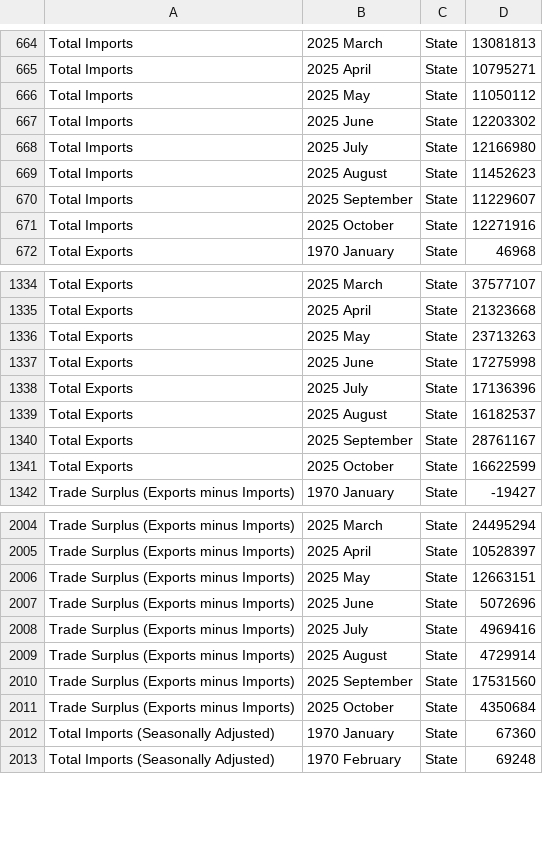
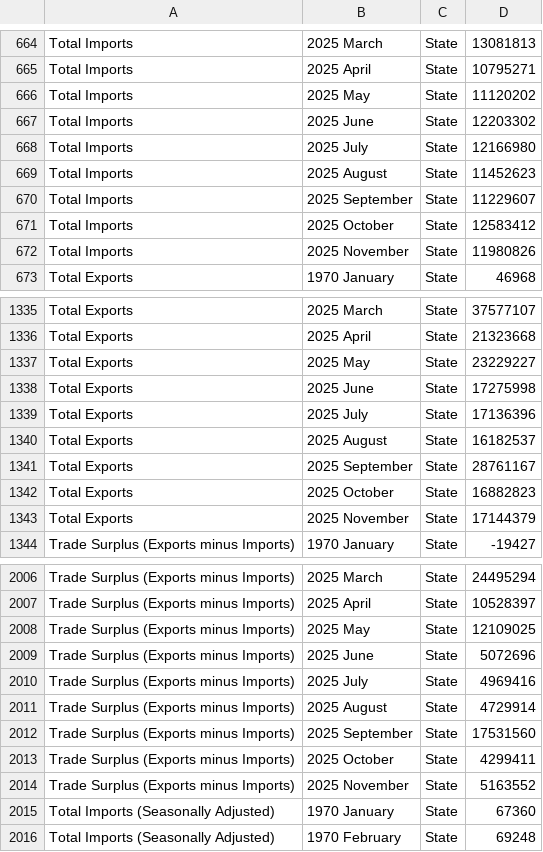
Before and after one commit to flanneryjcso/econ_dash_data, a CSV file: tsm01.csv, drawn as a sheet; only a part is shown, gaps mark what is left out; the diff covers the shown part only.

```diff
--- a/tsm01.csv
+++ b/tsm01.csv
@@ -665,3 +665,3 @@ Total Imports,2025 March,State,13081813
 Total Imports,2025 April,State,10795271
-Total Imports,2025 May,State,11050112
+Total Imports,2025 May,State,11120202
 Total Imports,2025 June,State,12203302
@@ -670,3 +670,4 @@ Total Imports,2025 August,State,11452623
 Total Imports,2025 September,State,11229607
-Total Imports,2025 October,State,12271916
+Total Imports,2025 October,State,12583412
+Total Imports,2025 November,State,11980826
 Total Exports,1970 January,State,46968
@@ -1335,3 +1336,3 @@ Total Exports,2025 March,State,37577107
 Total Exports,2025 April,State,21323668
-Total Exports,2025 May,State,23713263
+Total Exports,2025 May,State,23229227
 Total Exports,2025 June,State,17275998
@@ -1340,3 +1341,4 @@ Total Exports,2025 August,State,16182537
 Total Exports,2025 September,State,28761167
-Total Exports,2025 October,State,16622599
+Total Exports,2025 October,State,16882823
+Total Exports,2025 November,State,17144379
 Trade Surplus (Exports minus Imports),1970 January,State,-19427
@@ -2005,3 +2007,3 @@ Trade Surplus (Exports minus Imports),2025 March,State,24495294
 Trade Surplus (Exports minus Imports),2025 April,State,10528397
-Trade Surplus (Exports minus Imports),2025 May,State,12663151
+Trade Surplus (Exports minus Imports),2025 May,State,12109025
 Trade Surplus (Exports minus Imports),2025 June,State,5072696
@@ -2010,3 +2012,4 @@ Trade Surplus (Exports minus Imports),2025 August,State,4729914
 Trade Surplus (Exports minus Imports),2025 September,State,17531560
-Trade Surplus (Exports minus Imports),2025 October,State,4350684
+Trade Surplus (Exports minus Imports),2025 October,State,4299411
+Trade Surplus (Exports minus Imports),2025 November,State,5163552
 Total Imports (Seasonally Adjusted),1970 January,State,67360
```
Also changed, not shown: 3 added rows and 18 edited cells elsewhere in this file.
